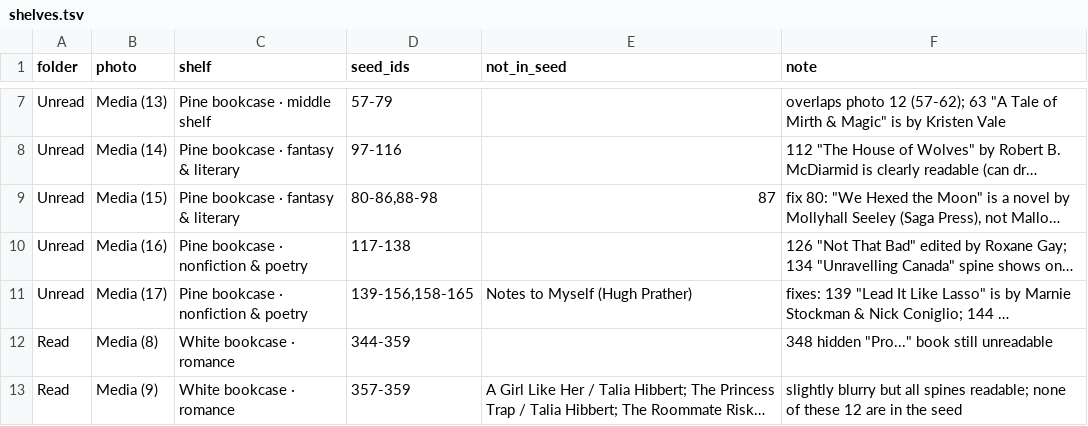
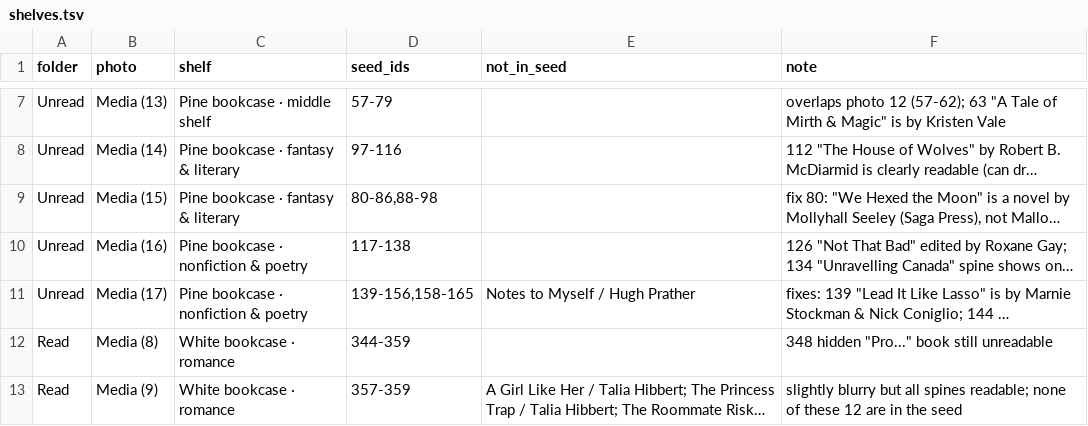
Before and after one commit to GoofyGoose2426/home-library, a TSV file: data/import/raw/shelves.tsv, drawn as a sheet; only a part is shown, gaps mark what is left out; long unchanged cells end in …; the diff names each change by its address in the sheet, - before the commit and + after, or states it on an @@ line.

```diff
--- a/data/import/raw/shelves.tsv
+++ b/data/import/raw/shelves.tsv
-E9 (not_in_seed): 87
+E9 (not_in_seed): (empty)
-E11 (not_in_seed): Notes to Myself (Hugh Prather)
+E11 (not_in_seed): Notes to Myself / Hugh Prather
```
Also changed, not shown: 9 other files.
